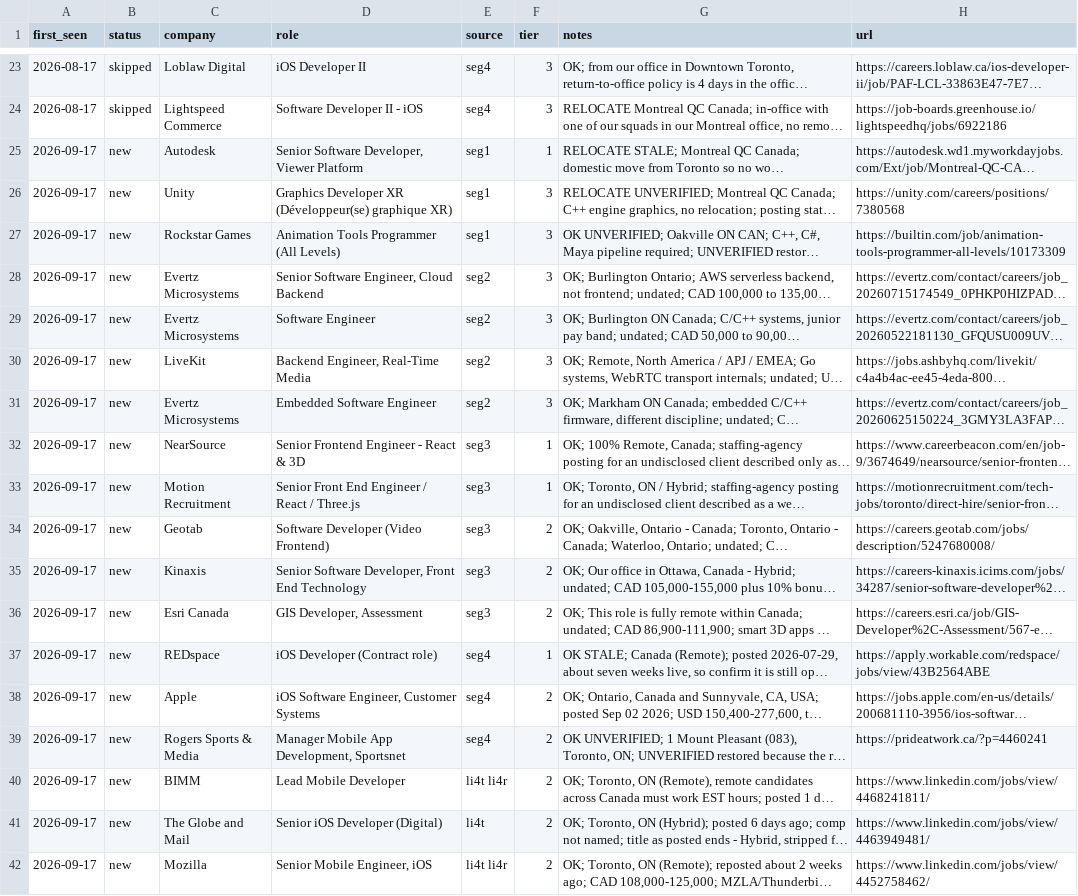
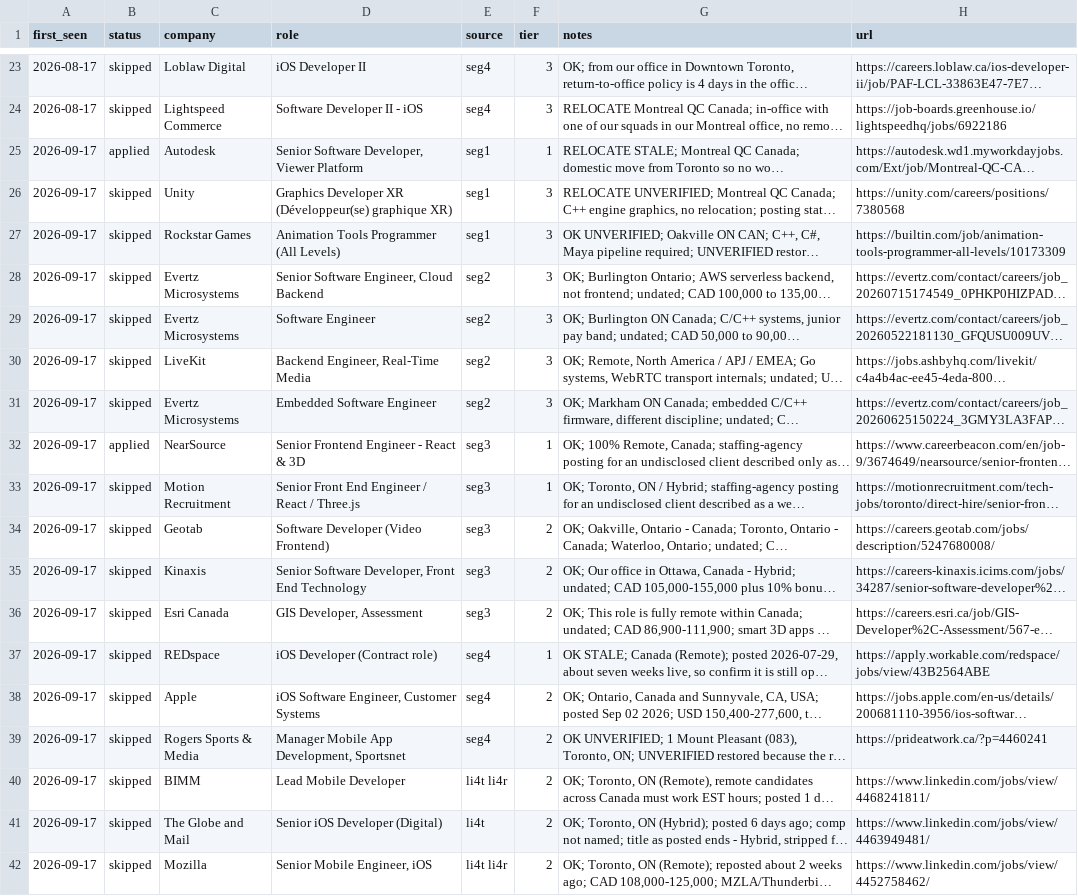
Before and after one commit to snovakow/jobs, a CSV file: root/ledger.csv, drawn as a sheet; only a part is shown, gaps mark what is left out; long unchanged cells end in …; the diff names each change by its address in the sheet, - before the commit and + after, or states it on an @@ line.

Commit message:
Update ledger.csv
Status updates

```diff
--- a/root/ledger.csv
+++ b/root/ledger.csv
-B25 (status): new
+B25 (status): applied
-B26:B31 (status): new
+B26:B31 (status): skipped
-B32 (status): new
+B32 (status): applied
-B33:B42 (status): new
+B33:B42 (status): skipped
```
